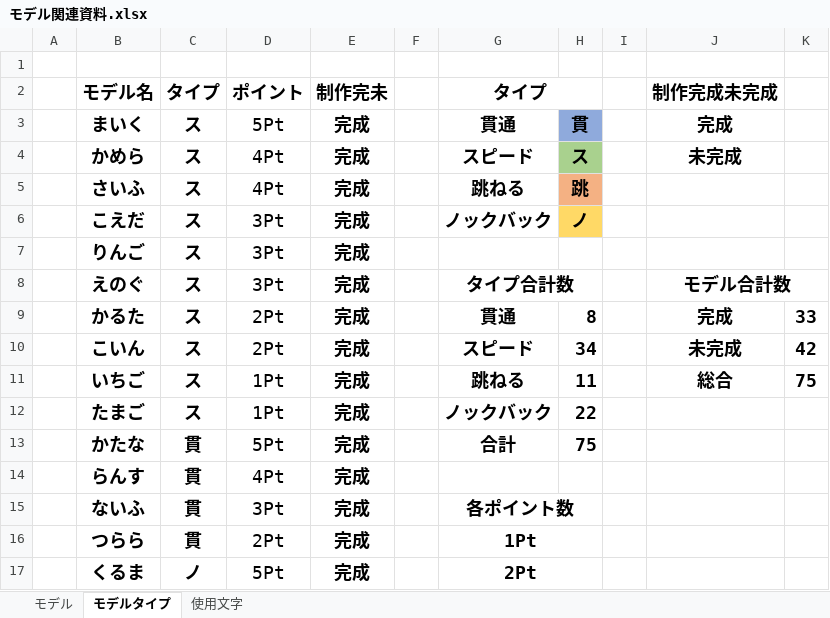
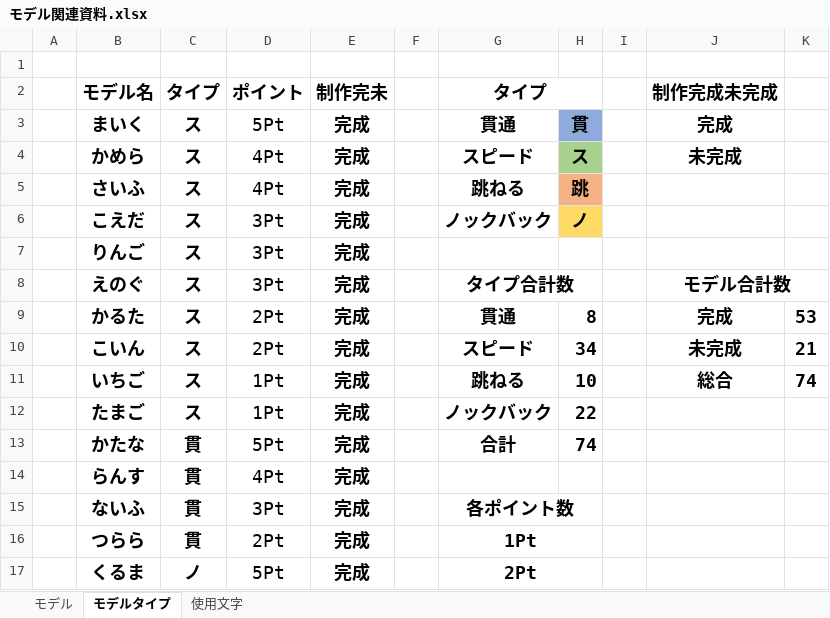
Before and after one commit to MikiyaMeguro/TEAM_B_OPEN, an Excel workbook: 資料/モデル関連資料.xlsx, sheet モデルタイプ, drawn as a sheet; only a part is shown; values as stored, in another font and other column widths than the file's, no borders; conditional formats not drawn; the diff covers the shown part only; the diff names each change by its address in the sheet, - before the commit and + after, or states it on an @@ line.

```diff
--- a/資料/モデル関連資料.xlsx (sheet モデルタイプ)
+++ b/資料/モデル関連資料.xlsx (sheet モデルタイプ)
-K9: 33
+K9: 53
-K10: 42
+K10: 21
-H11: 11
+H11: 10
-K11: 75
+K11: 74
-H13: 75
+H13: 74
```
Also changed, not shown: 18 added rows, 19 removed rows, 8 moved rows and 2 edited cells elsewhere in this sheet.
